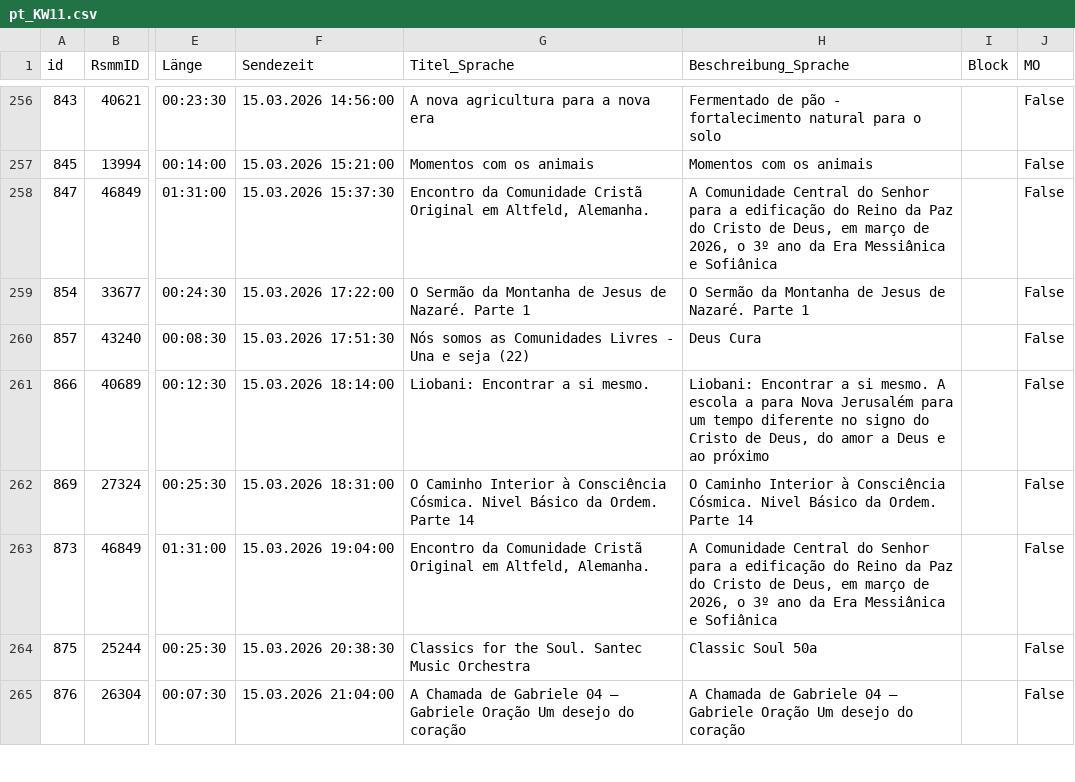
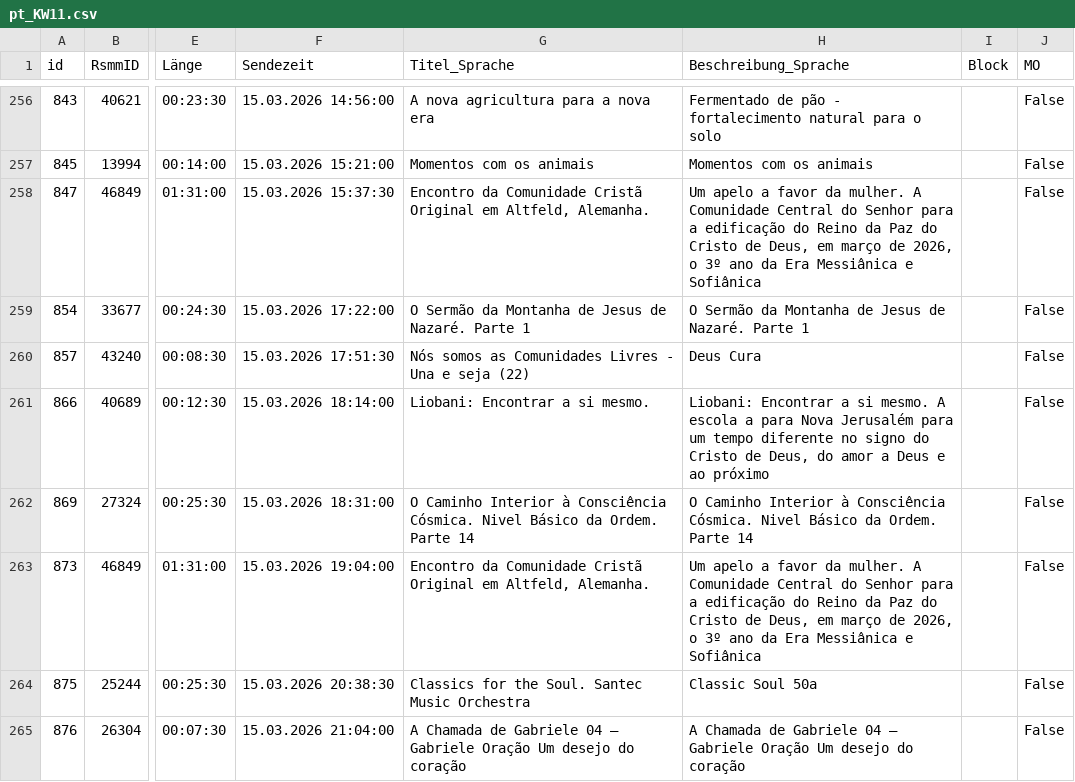
Before and after one commit to benevenstanciano/xml-tv-santec, a CSV file: data/csv/pt_KW11.csv, drawn as a sheet; only a part is shown, gaps mark what is left out; the diff covers the shown part only; the diff names each change by its address in the sheet, - before the commit and + after, or states it on an @@ line.

```diff
--- a/data/csv/pt_KW11.csv
+++ b/data/csv/pt_KW11.csv
-H258 (Beschreibung_Sprache): A Comunidade…
+H258 (Beschreibung_Sprache): Um apelo a favor da mulher. A Comunidade…
-H263 (Beschreibung_Sprache): A Comunidade…
+H263 (Beschreibung_Sprache): Um apelo a favor da mulher. A Comunidade…
```
Also changed, not shown: 11 edited cells elsewhere in this file, 7 other files.
